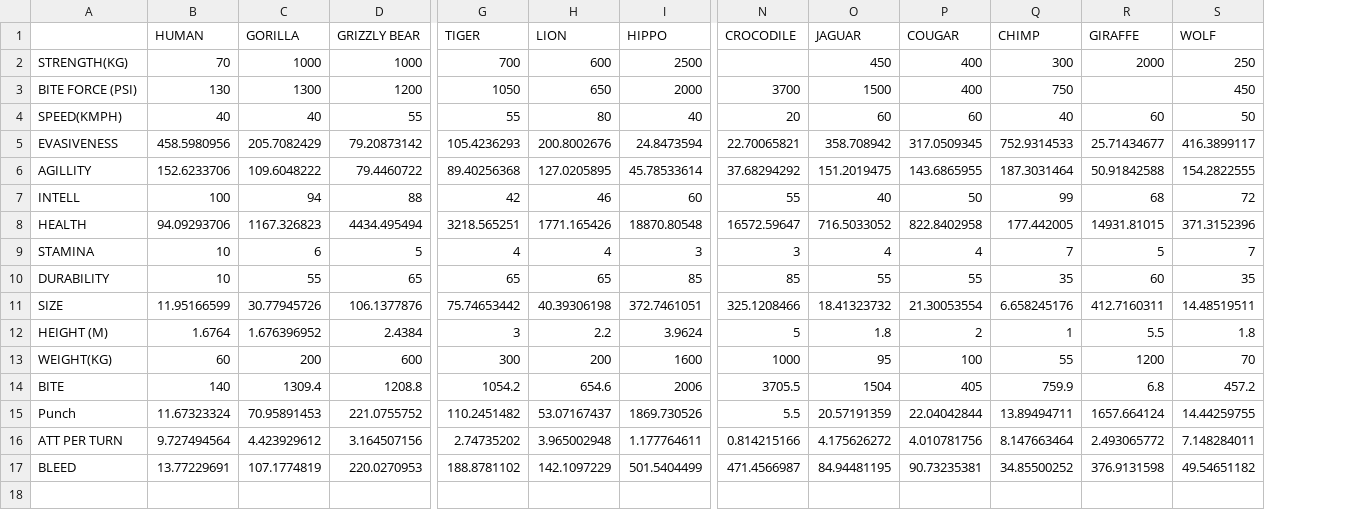
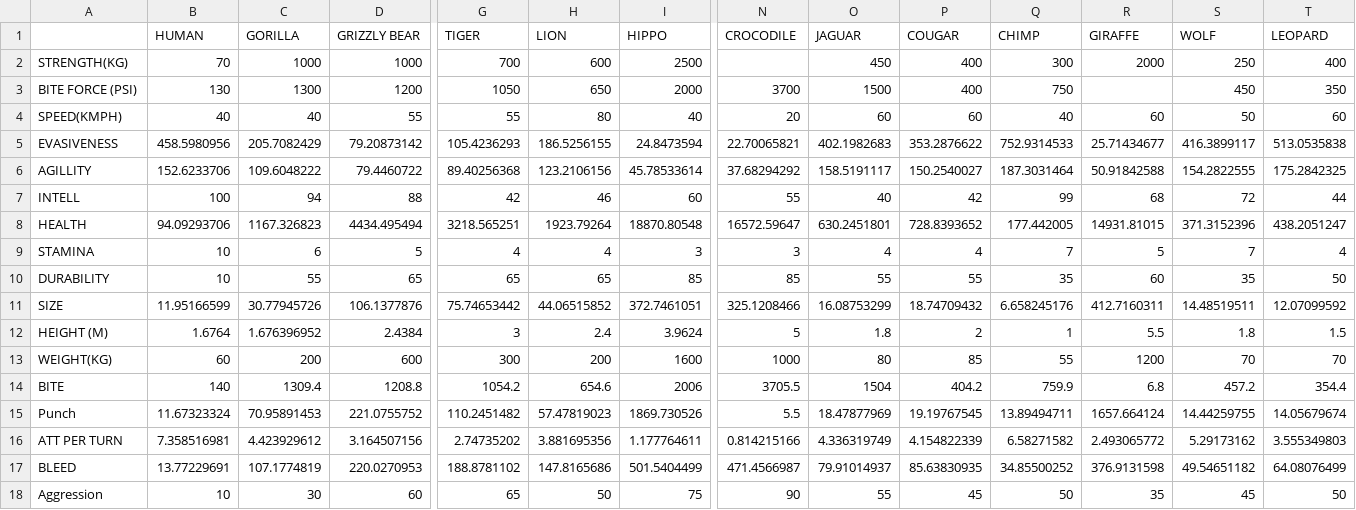
Before and after one commit to Seprentiss/AnimalFightSim, a CSV file: animalfight(3).csv, drawn as a sheet; only a part is shown, gaps mark what is left out; rows hold the shown columns only; the diff names each change by its address in the sheet, - before the commit and + after, or states it on an @@ line.

```diff
--- a/animalfight(3).csv
+++ b/animalfight(3).csv
+column T (LEOPARD), rows 2-17: 400 | 350 | 60 | 513.0535838 | 175.2842325 | 44 | 438.2051247 | 4 | 50 | 12.07099592 | 1.5 | 70 | 354.4 | 14.05679674 | 3.555349803 | 64.08076499
-H5 (LION): 200.8002676
+H5 (LION): 186.5256155
-O5 (JAGUAR): 358.708942
+O5 (JAGUAR): 402.1982683
-P5 (COUGAR): 317.0509345
+P5 (COUGAR): 353.2876622
-H6 (LION): 127.0205895
+H6 (LION): 123.2106156
-O6 (JAGUAR): 151.2019475
+O6 (JAGUAR): 158.5191117
-P6 (COUGAR): 143.6865955
+P6 (COUGAR): 150.2540027
-P7 (COUGAR): 50
+P7 (COUGAR): 42
-H8 (LION): 1771.165426
+H8 (LION): 1923.79264
-O8 (JAGUAR): 716.5033052
+O8 (JAGUAR): 630.2451801
-P8 (COUGAR): 822.8402958
+P8 (COUGAR): 728.8393652
-H11 (LION): 40.39306198
+H11 (LION): 44.06515852
-O11 (JAGUAR): 18.41323732
+O11 (JAGUAR): 16.08753299
-P11 (COUGAR): 21.30053554
+P11 (COUGAR): 18.74709432
-H12 (LION): 2.2
+H12 (LION): 2.4
-O13 (JAGUAR): 95
+O13 (JAGUAR): 80
-P13 (COUGAR): 100
+P13 (COUGAR): 85
-P14 (COUGAR): 405
+P14 (COUGAR): 404.2
-H15 (LION): 53.07167437
+H15 (LION): 57.47819023
-O15 (JAGUAR): 20.57191359
+O15 (JAGUAR): 18.47877969
-P15 (COUGAR): 22.04042844
+P15 (COUGAR): 19.19767545
-B16 (HUMAN): 9.727494564
+B16 (HUMAN): 7.358516981
-H16 (LION): 3.965002948
+H16 (LION): 3.881695356
-O16 (JAGUAR): 4.175626272
+O16 (JAGUAR): 4.336319749
-P16 (COUGAR): 4.010781756
+P16 (COUGAR): 4.154822339
-Q16 (CHIMP): 8.147663464
+Q16 (CHIMP): 6.58271582
-S16 (WOLF): 7.148284011
+S16 (WOLF): 5.29173162
-H17 (LION): 142.1097229
+H17 (LION): 147.8165686
-O17 (JAGUAR): 84.94481195
+O17 (JAGUAR): 79.91014937
-P17 (COUGAR): 90.73235381
+P17 (COUGAR): 85.63830935
+row 18: Aggression | 10 | 30 | 60 | 65 | 50 | 75 | 90 | 55 | 45 | 50 | 35 | 45 | 50
```
Also changed, not shown: 16 other files.
